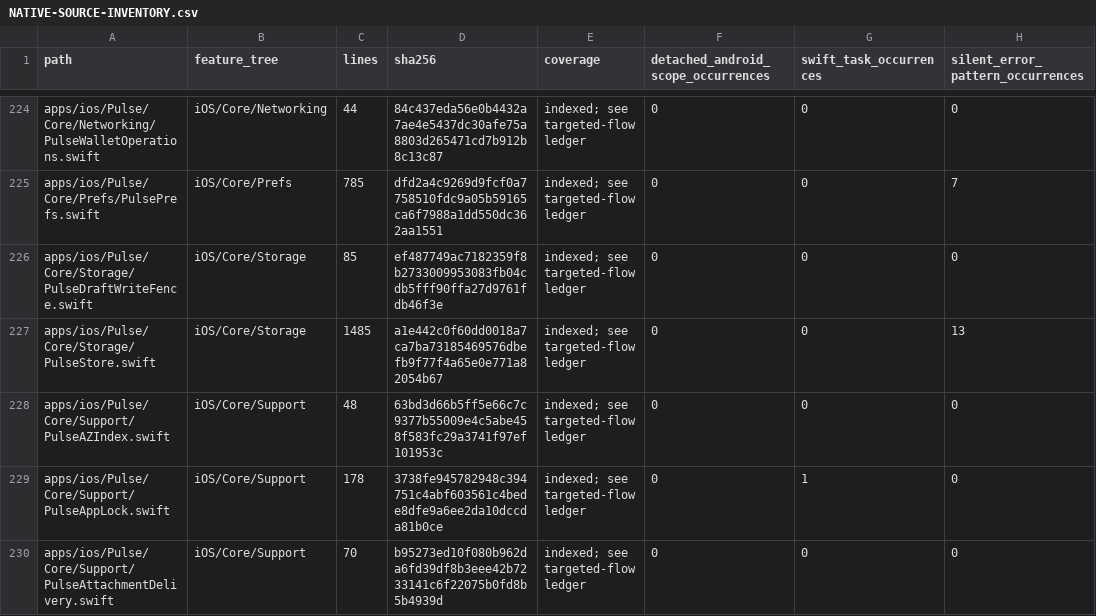
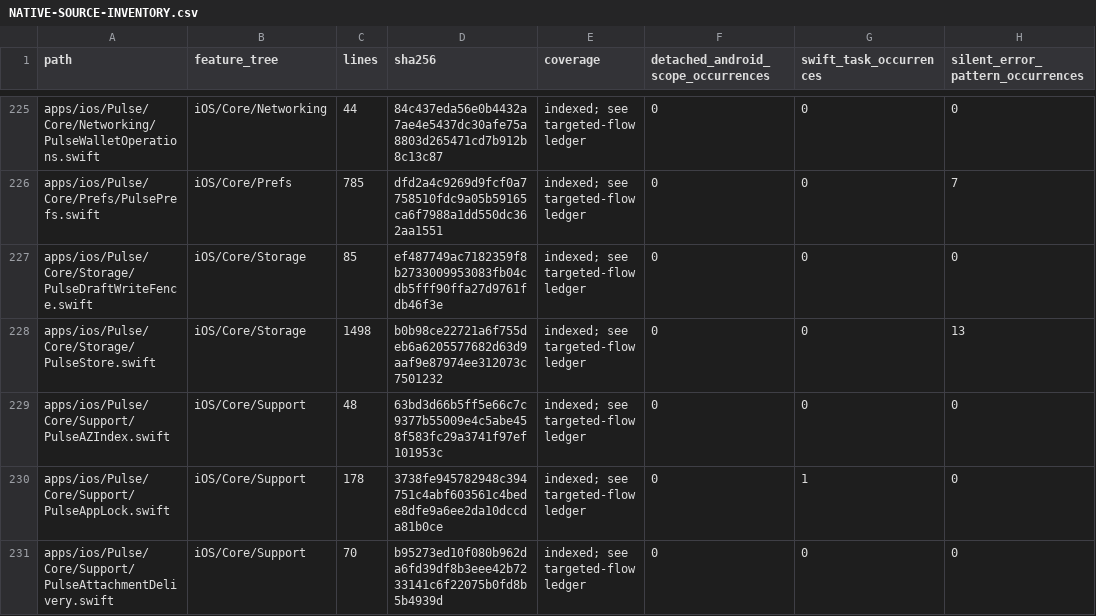
Before and after one commit to GrapseeAgency/the-mystrious-chat-app, a CSV file: docs/NATIVE-SOURCE-INVENTORY.csv, drawn as a sheet; only a part is shown, gaps mark what is left out; addresses are those after the commit; the diff covers the shown part only; the diff names each change by its address in the sheet, - before the commit and + after, or states it on an @@ line.

```diff
--- a/docs/NATIVE-SOURCE-INVENTORY.csv
+++ b/docs/NATIVE-SOURCE-INVENTORY.csv
-C228 (lines): 1485
+C228 (lines): 1498
-D228 (sha256): a1e442c0f60dd0018a7ca7ba73185469576dbefb9f77f4a65e0e771a82054b67
+D228 (sha256): b0b98ce22721a6f755deb6a6205577682d63d9aaf9e87974ee312073c7501232
```
Also changed, not shown: 2 added rows and 22 edited cells elsewhere in this file, 13 other files.
